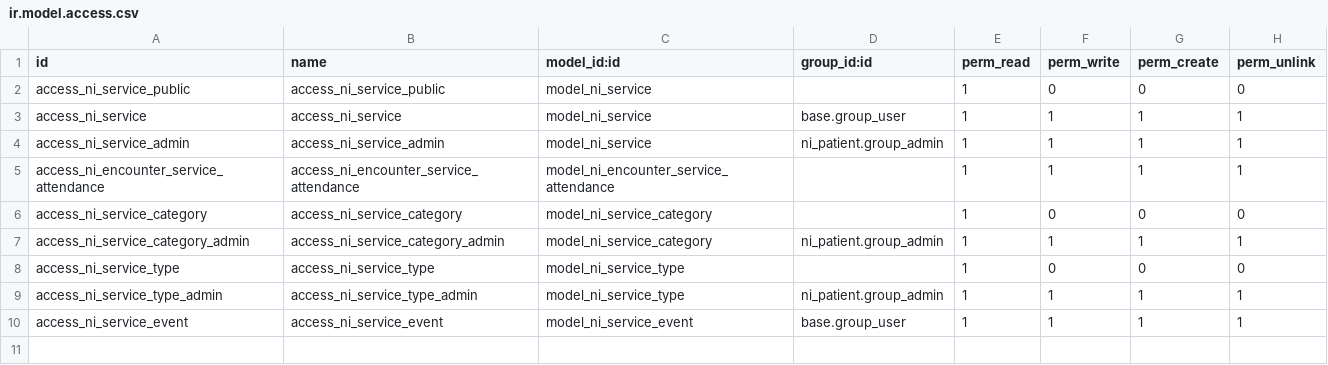
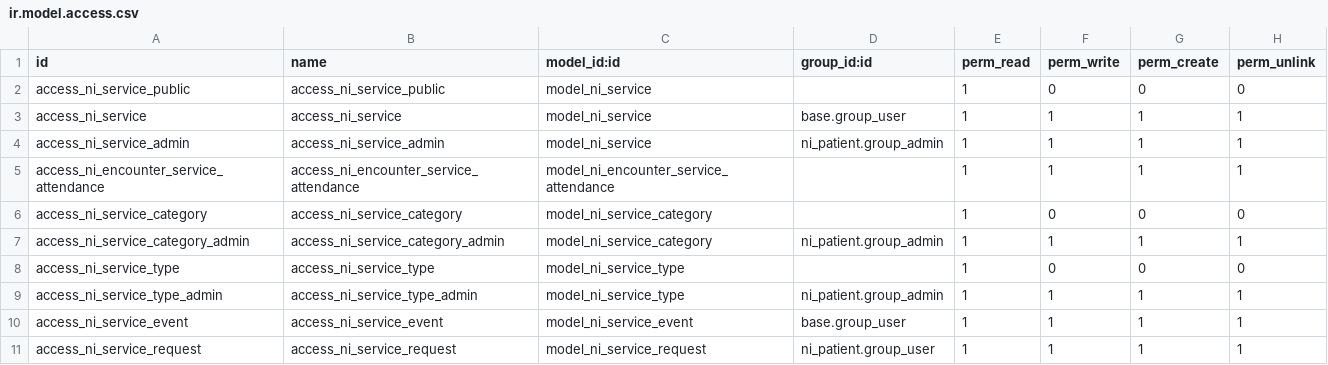
Before and after one commit to Peru-odoo/nirun, a CSV file: ni_service/security/ir.model.access.csv, drawn as a sheet.

Commit message:
[IMP] ni_patient: update
- user_specialty
- support for order, service & careplan

```diff
--- a/ni_service/security/ir.model.access.csv
+++ b/ni_service/security/ir.model.access.csv
@@ -10 +10,2 @@ access_ni_service_type_admin,access_ni_service_type_admin,model_ni_service_type,
 access_ni_service_event,access_ni_service_event,model_ni_service_event,base.group_user,1,1,1,1
+access_ni_service_request,access_ni_service_request,model_ni_service_request,ni_patient.group_user,1,1,1,1
```
Also changed, not shown: 33 other files.
